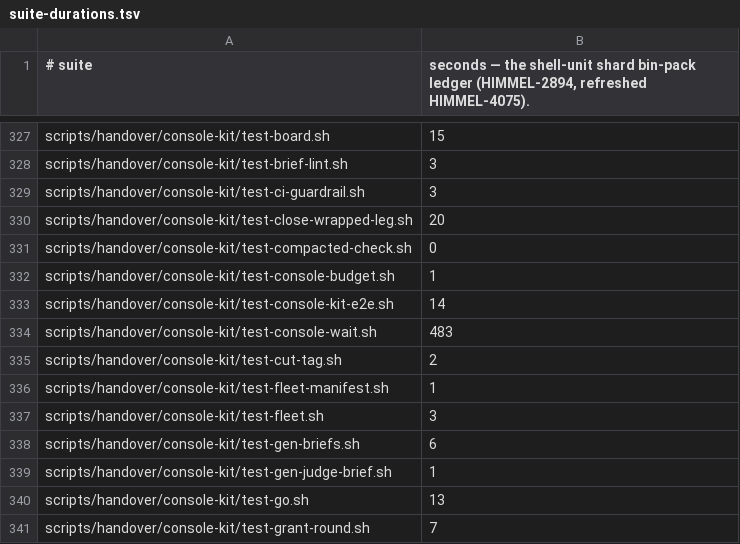
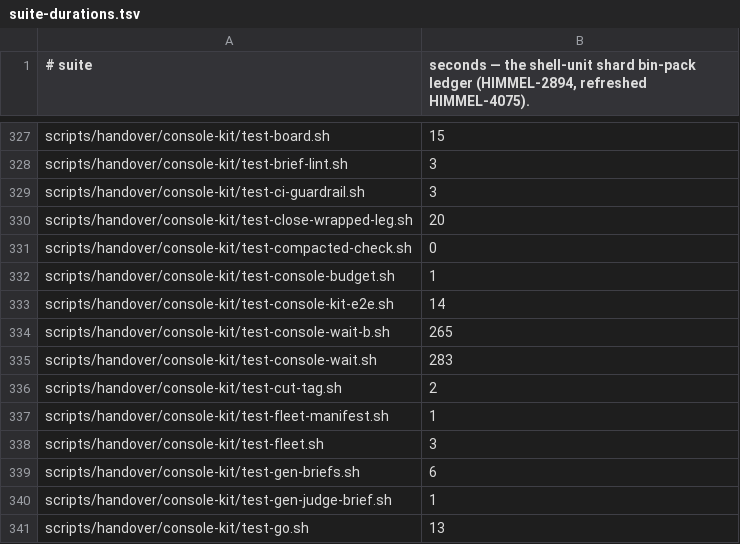
Before and after one commit to Goomal/Himmel, a TSV file: scripts/ci/suite-durations.tsv, drawn as a sheet; only a part is shown, gaps mark what is left out; the shorter side is filled out with more unchanged rows.

```diff
--- a/scripts/ci/suite-durations.tsv
+++ b/scripts/ci/suite-durations.tsv
@@ -333,3 +333,4 @@ scripts/handover/console-kit/test-console-budget.sh	1
 scripts/handover/console-kit/test-console-kit-e2e.sh	14
-scripts/handover/console-kit/test-console-wait.sh	483
+scripts/handover/console-kit/test-console-wait-b.sh	265
+scripts/handover/console-kit/test-console-wait.sh	283
 scripts/handover/console-kit/test-cut-tag.sh	2
```
Also changed, not shown: scripts/ci/suite-tiers.tsv, 4 other files.
